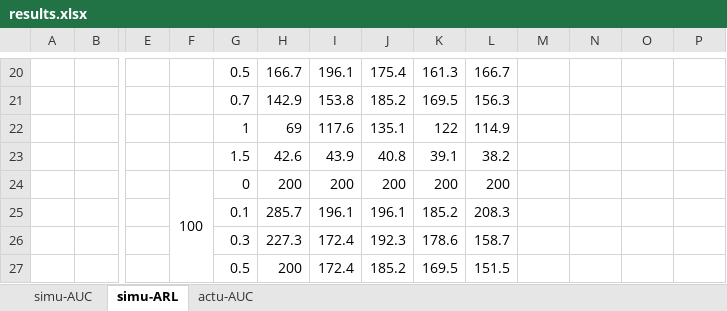
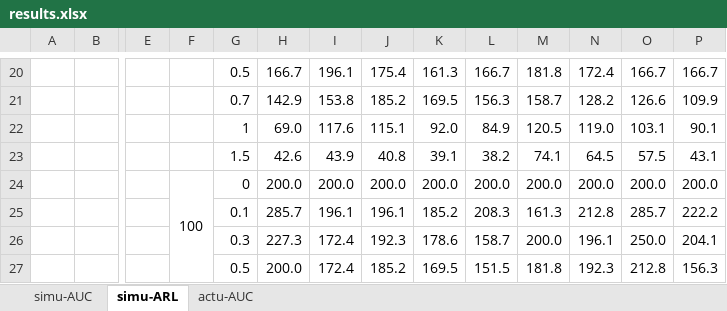
Before and after one commit to jyfeather/LASSO-BN, an Excel workbook: dat/results.xlsx, sheet simu-ARL, drawn as a sheet; only a part is shown, gaps mark what is left out; values as stored, in another font and other column widths than the file's, no borders; removed rows and columns are numbered as before the commit, all else as after; rows hold the shown columns only; the diff covers the shown part only; the diff names each change by its address in the sheet, - before the commit and + after, or states it on an @@ line.

```diff
--- a/dat/results.xlsx (sheet simu-ARL)
+++ b/dat/results.xlsx (sheet simu-ARL)
-M20: (empty)
+M20: 181.8
-N20: (empty)
+N20: 172.4
-O20: (empty)
+O20: 166.7
-P20: (empty)
+P20: 166.7
-M21: (empty)
+M21: 158.7
-N21: (empty)
+N21: 128.2
-O21: (empty)
+O21: 126.6
-P21: (empty)
+P21: 109.9
-row 22:  |  |  |  | 1 | 69 | 117.6 | 135.1 | 122 | 114.9
+row 22:  |  |  |  | 1 | 69.0 | 117.6 | 115.1 | 92.0 | 84.9 | 120.5 | 119.0 | 103.1 | 90.1
-M23: (empty)
+M23: 74.1
-N23: (empty)
+N23: 64.5
-O23: (empty)
+O23: 57.5
-P23: (empty)
+P23: 43.1
-row 24:  |  |  | 100 | 0 | 200 | 200 | 200 | 200 | 200
+row 24:  |  |  | 100 | 0 | 200.0 | 200.0 | 200.0 | 200.0 | 200.0 | 200.0 | 200.0 | 200.0 | 200.0
-M25: (empty)
+M25: 161.3
-N25: (empty)
+N25: 212.8
-O25: (empty)
+O25: 285.7
-P25: (empty)
+P25: 222.2
-M26: (empty)
+M26: 200.0
-N26: (empty)
+N26: 196.1
-O26: (empty)
+O26: 250.0
-P26: (empty)
+P26: 204.1
-H27: 200
+H27: 200.0
-M27: (empty)
+M27: 181.8
-N27: (empty)
+N27: 192.3
-O27: (empty)
+O27: 212.8
-P27: (empty)
+P27: 156.3
```
Also changed, not shown: 4 added rows, 4 removed rows and 37 edited cells elsewhere in this sheet, 1 other file.
